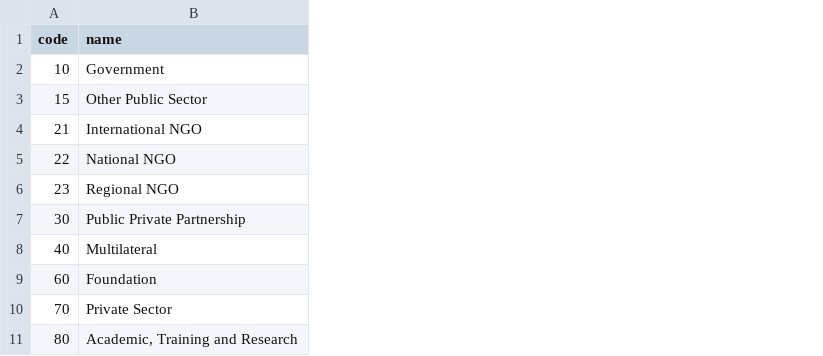
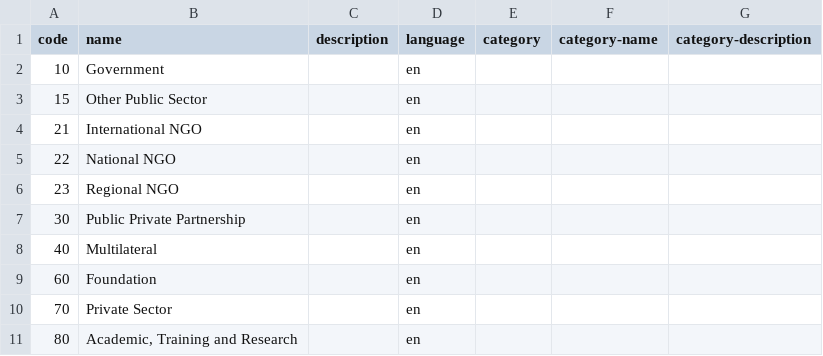
Before and after one commit to IATI/IATI-Query-Builder, a CSV file: codelists/OrganisationType.csv, drawn as a sheet; the diff names each change by its address in the sheet, - before the commit and + after, or states it on an @@ line.

```diff
--- a/codelists/OrganisationType.csv
+++ b/codelists/OrganisationType.csv
+column C (description), empty
+column D (language), rows 2-11: all en
+column E (category), empty
+column F (category-name), empty
+column G (category-description), empty
```
Also changed, not shown: codelists/Country.csv, codelists/Region.csv, 3 other files.
